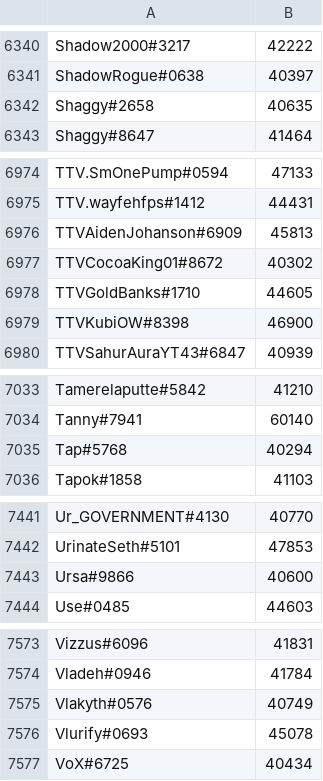
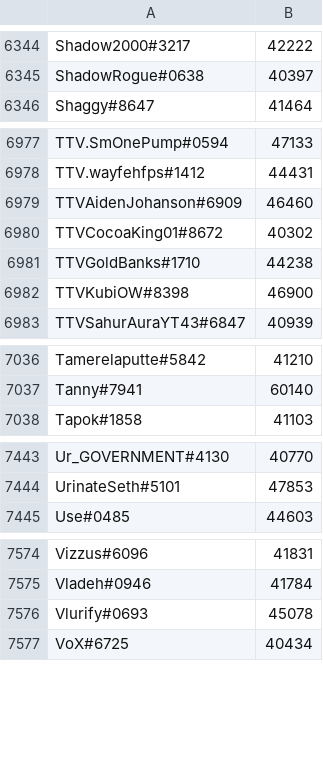
Before and after one commit to natanforestree/finals-radar, a TSV file: state/scores.tsv, drawn as a sheet; only a part is shown, gaps mark what is left out; the diff covers the shown part only.

```diff
--- a/state/scores.tsv
+++ b/state/scores.tsv
@@ -6341,3 +6345,2 @@ Shadow2000#3217	42222
 ShadowRogue#0638	40397
-Shaggy#2658	40635
 Shaggy#8647	41464
@@ -6975,5 +6978,5 @@ TTV.SmOnePump#0594	47133
 TTV.wayfehfps#1412	44431
-TTVAidenJohanson#6909	45813
+TTVAidenJohanson#6909	46460
 TTVCocoaKing01#8672	40302
-TTVGoldBanks#1710	44605
+TTVGoldBanks#1710	44238
 TTVKubiOW#8398	46900
@@ -7034,3 +7037,2 @@ Tamerelaputte#5842	41210
 Tanny#7941	60140
-Tap#5768	40294
 Tapok#1858	41103
@@ -7442,3 +7444,2 @@ Ur_GOVERNMENT#4130	40770
 UrinateSeth#5101	47853
-Ursa#9866	40600
 Use#0485	44603
@@ -7574,3 +7575,2 @@ Vizzus#6096	41831
 Vladeh#0946	41784
-Vlakyth#0576	40749
 Vlurify#0693	45078
```
Also changed, not shown: 6 added rows, 2 removed rows and 105 edited cells elsewhere in this file, state/activity.tsv, 4 other files.
